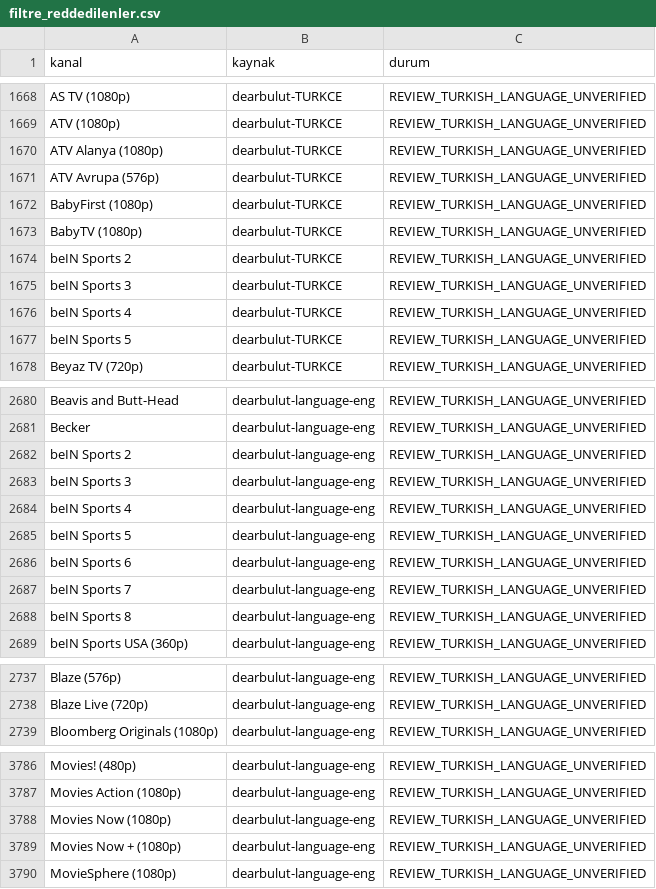
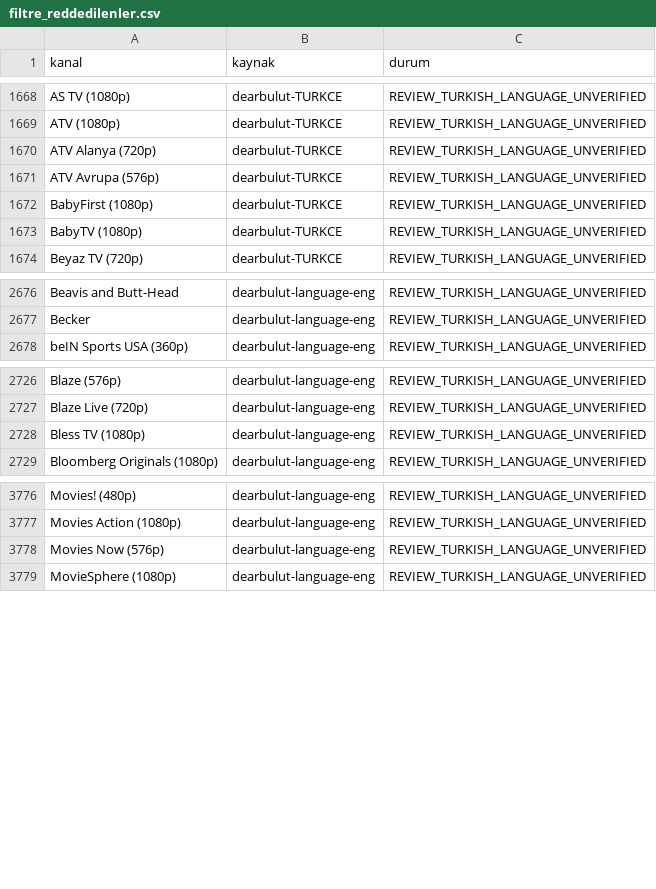
Before and after one commit to Madsc55/madsc-tv, a CSV file: madsc_kesif/filtre_reddedilenler.csv, drawn as a sheet; only a part is shown, gaps mark what is left out; the diff covers the shown part only.

```diff
--- a/madsc_kesif/filtre_reddedilenler.csv
+++ b/madsc_kesif/filtre_reddedilenler.csv
@@ -1669,3 +1669,3 @@ AS TV (1080p),dearbulut-TURKCE,REVIEW_TURKISH_LANGUAGE_UNVERIFIED
 ATV (1080p),dearbulut-TURKCE,REVIEW_TURKISH_LANGUAGE_UNVERIFIED
-ATV Alanya (1080p),dearbulut-TURKCE,REVIEW_TURKISH_LANGUAGE_UNVERIFIED
+ATV Alanya (720p),dearbulut-TURKCE,REVIEW_TURKISH_LANGUAGE_UNVERIFIED
 ATV Avrupa (576p),dearbulut-TURKCE,REVIEW_TURKISH_LANGUAGE_UNVERIFIED
@@ -1673,6 +1673,2 @@ BabyFirst (1080p),dearbulut-TURKCE,REVIEW_TURKISH_LANGUAGE_UNVERIFIED
 BabyTV (1080p),dearbulut-TURKCE,REVIEW_TURKISH_LANGUAGE_UNVERIFIED
-beIN Sports 2,dearbulut-TURKCE,REVIEW_TURKISH_LANGUAGE_UNVERIFIED
-beIN Sports 3,dearbulut-TURKCE,REVIEW_TURKISH_LANGUAGE_UNVERIFIED
-beIN Sports 4,dearbulut-TURKCE,REVIEW_TURKISH_LANGUAGE_UNVERIFIED
-beIN Sports 5,dearbulut-TURKCE,REVIEW_TURKISH_LANGUAGE_UNVERIFIED
 Beyaz TV (720p),dearbulut-TURKCE,REVIEW_TURKISH_LANGUAGE_UNVERIFIED
@@ -2681,9 +2677,2 @@ Beavis and Butt-Head,dearbulut-language-eng,REVIEW_TURKISH_LANGUAGE_UNVERIFIED
 Becker,dearbulut-language-eng,REVIEW_TURKISH_LANGUAGE_UNVERIFIED
-beIN Sports 2,dearbulut-language-eng,REVIEW_TURKISH_LANGUAGE_UNVERIFIED
-beIN Sports 3,dearbulut-language-eng,REVIEW_TURKISH_LANGUAGE_UNVERIFIED
-beIN Sports 4,dearbulut-language-eng,REVIEW_TURKISH_LANGUAGE_UNVERIFIED
-beIN Sports 5,dearbulut-language-eng,REVIEW_TURKISH_LANGUAGE_UNVERIFIED
-beIN Sports 6,dearbulut-language-eng,REVIEW_TURKISH_LANGUAGE_UNVERIFIED
-beIN Sports 7,dearbulut-language-eng,REVIEW_TURKISH_LANGUAGE_UNVERIFIED
-beIN Sports 8,dearbulut-language-eng,REVIEW_TURKISH_LANGUAGE_UNVERIFIED
 beIN Sports USA (360p),dearbulut-language-eng,REVIEW_TURKISH_LANGUAGE_UNVERIFIED
@@ -2738,2 +2727,3 @@ Blaze (576p),dearbulut-language-eng,REVIEW_TURKISH_LANGUAGE_UNVERIFIED
 Blaze Live (720p),dearbulut-language-eng,REVIEW_TURKISH_LANGUAGE_UNVERIFIED
+Bless TV (1080p),dearbulut-language-eng,REVIEW_TURKISH_LANGUAGE_UNVERIFIED
 Bloomberg Originals (1080p),dearbulut-language-eng,REVIEW_TURKISH_LANGUAGE_UNVERIFIED
@@ -3787,4 +3777,3 @@ Movies! (480p),dearbulut-language-eng,REVIEW_TURKISH_LANGUAGE_UNVERIFIED
 Movies Action (1080p),dearbulut-language-eng,REVIEW_TURKISH_LANGUAGE_UNVERIFIED
-Movies Now (1080p),dearbulut-language-eng,REVIEW_TURKISH_LANGUAGE_UNVERIFIED
-Movies Now + (1080p),dearbulut-language-eng,REVIEW_TURKISH_LANGUAGE_UNVERIFIED
+Movies Now (576p),dearbulut-language-eng,REVIEW_TURKISH_LANGUAGE_UNVERIFIED
 MovieSphere (1080p),dearbulut-language-eng,REVIEW_TURKISH_LANGUAGE_UNVERIFIED
```
Also changed, not shown: 4 added rows, 3 removed rows and 34 edited cells elsewhere in this file, madsc_kesif/ana_liste_calismayanlar.csv, madsc_kesif/ana_liste_saglik_raporu.csv, 8 other files.
